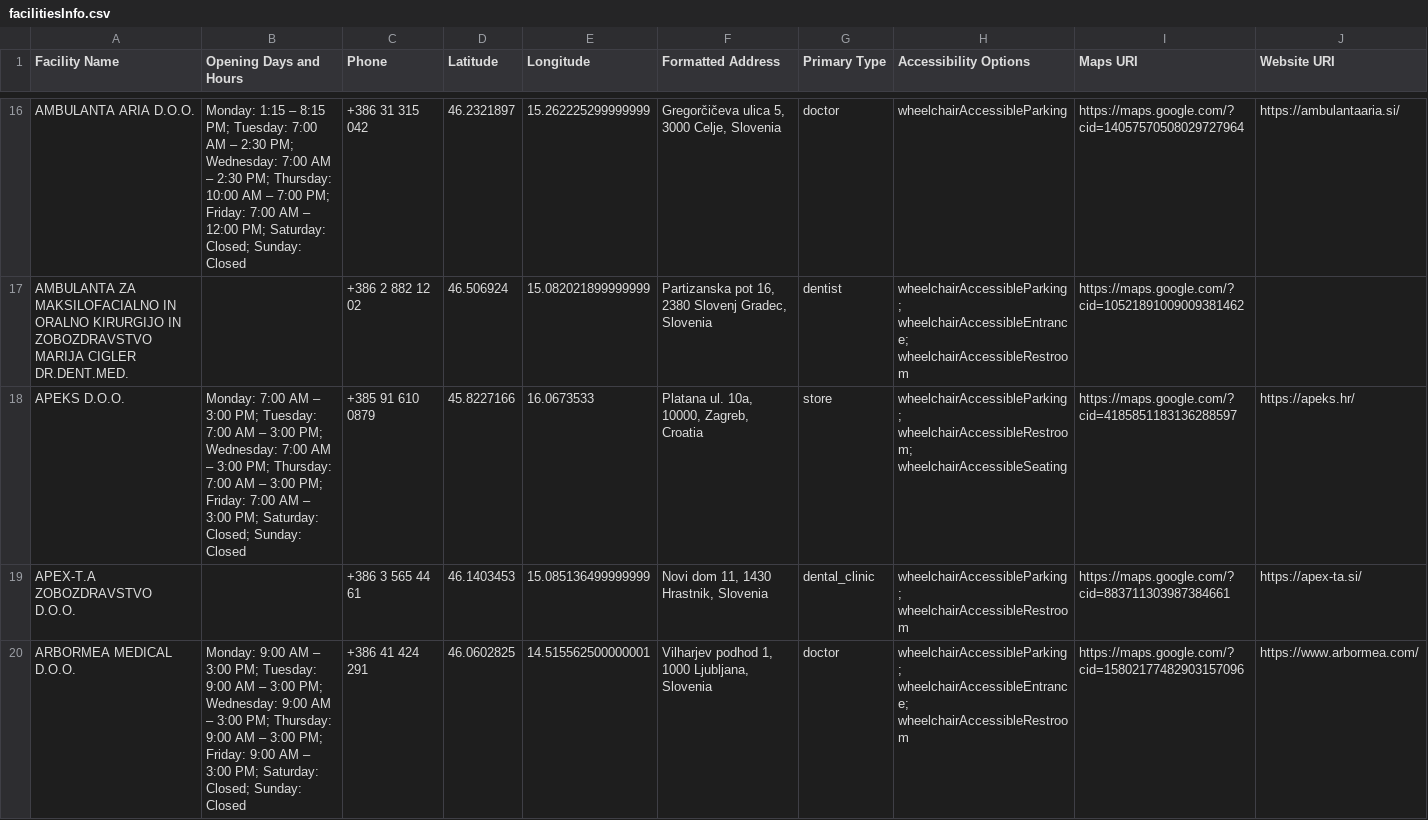
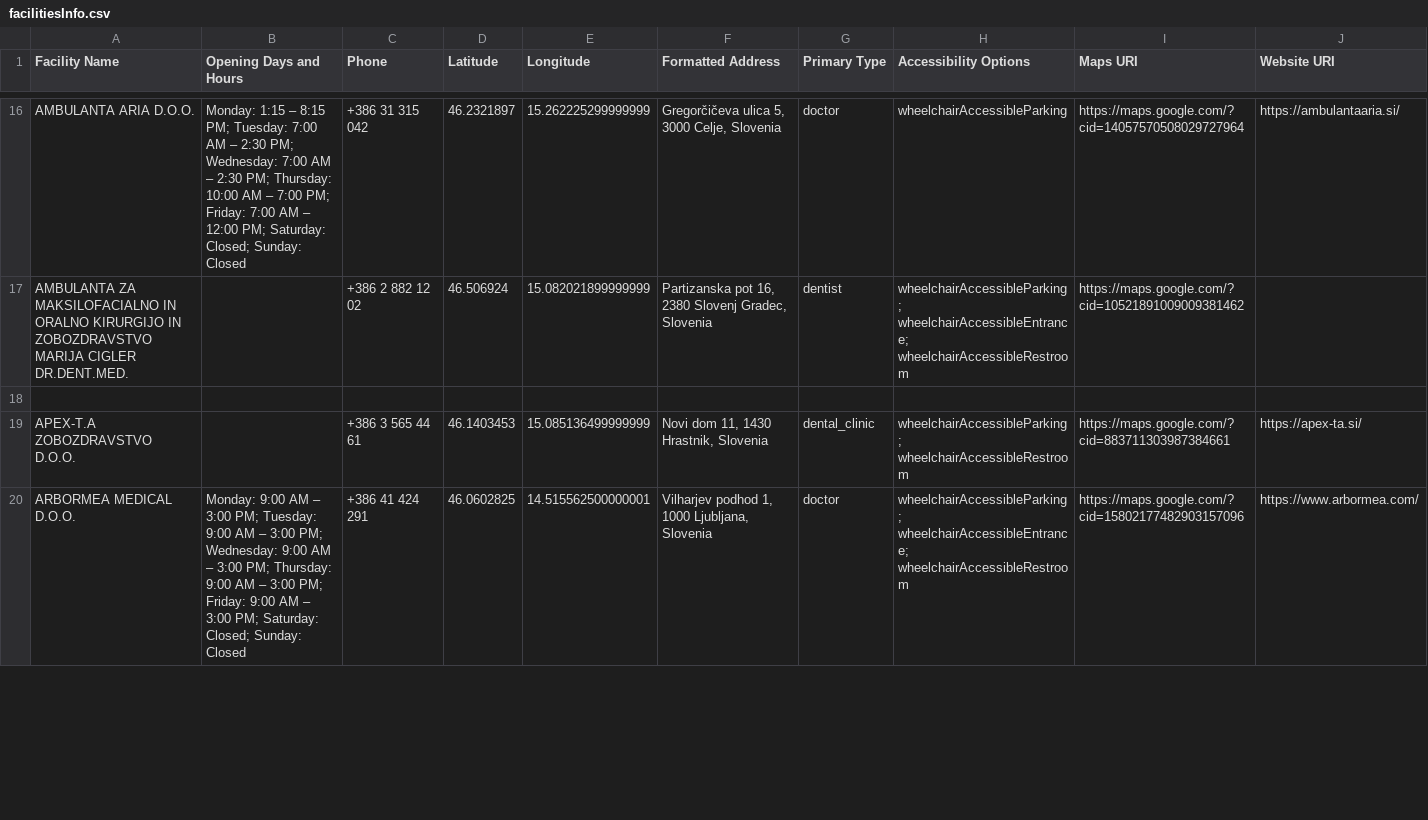
Before and after one commit to niny8888/MT_Semiarska, a CSV file: facilitiesInfo.csv, drawn as a sheet; only a part is shown, gaps mark what is left out; the diff covers the shown part only.

```diff
--- a/facilitiesInfo.csv
+++ b/facilitiesInfo.csv
@@ -17,3 +17,3 @@ AMBULANTA ARIA D.O.O.,Monday: 1:15 – 8:15 PM; Tuesday: 7:00 AM –
 AMBULANTA ZA MAKSILOFACIALNO IN ORALNO KIRURGIJO IN ZOBOZDRAVSTVO MARIJA CIGLER DR.DENT.MED.,,+386 2 882 12 02,46.506924,15.082021899999999,"Partizanska pot 16, 2380 Slovenj Gradec, Slovenia",dentist,wheelchairAccessibleParking; wheelchairAccessibleEntrance; wheelchairAccessibleRestroom,https://maps.google.com/?cid=10521891009009381462,
-APEKS D.O.O.,Monday: 7:00 AM – 3:00 PM; Tuesday: 7:00 AM – 3:00 PM; Wednesday: 7:00 AM – 3:00 PM; Thursday: 7:00 AM – 3:00 PM; Friday: 7:00 AM – 3:00 PM; Saturday: Closed; Sunday: Closed,+385 91 610 0879,45.8227166,16.0673533,"Platana ul. 10a, 10000, Zagreb, Croatia",store,wheelchairAccessibleParking; wheelchairAccessibleRestroom; wheelchairAccessibleSeating,https://maps.google.com/?cid=4185851183136288597,https://apeks.hr/
+
 APEX-T.A ZOBOZDRAVSTVO D.O.O.,,+386 3 565 44 61,46.1403453,15.085136499999999,"Novi dom 11, 1430 Hrastnik, Slovenia",dental_clinic,wheelchairAccessibleParking; wheelchairAccessibleRestroom,https://maps.google.com/?cid=883711303987384661,https://apex-ta.si/
```
Also changed, not shown: 20 edited cells elsewhere in this file, 7 other files.
